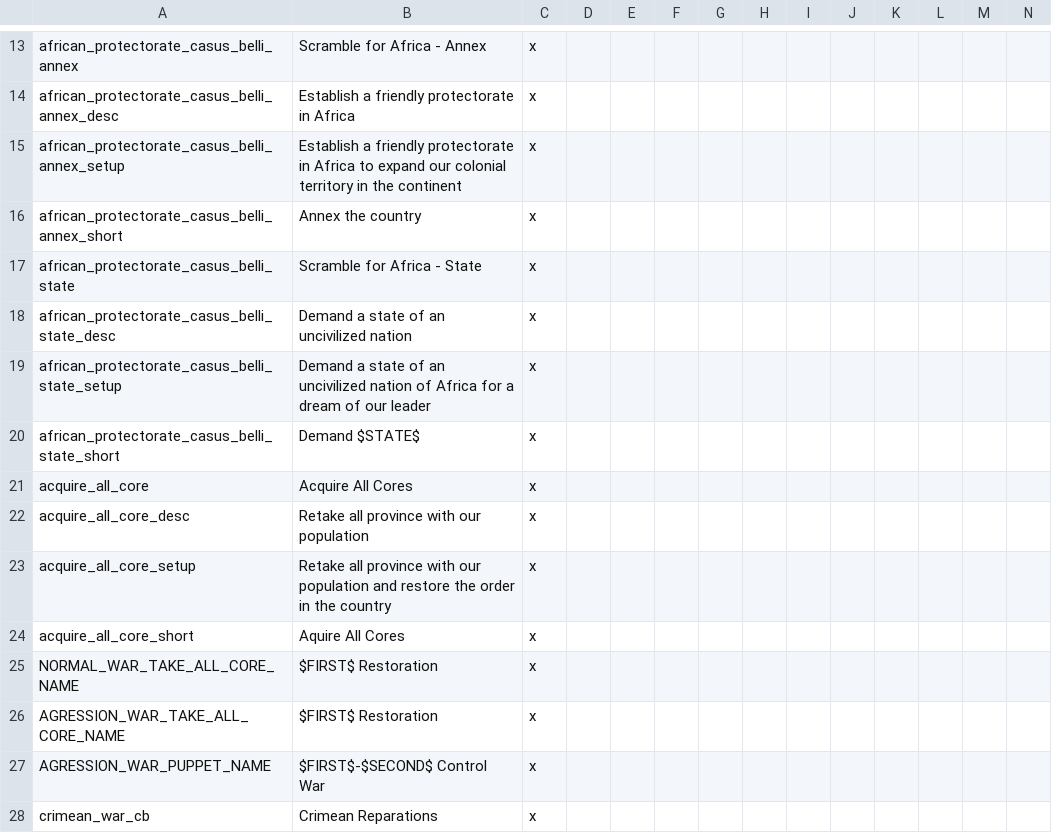
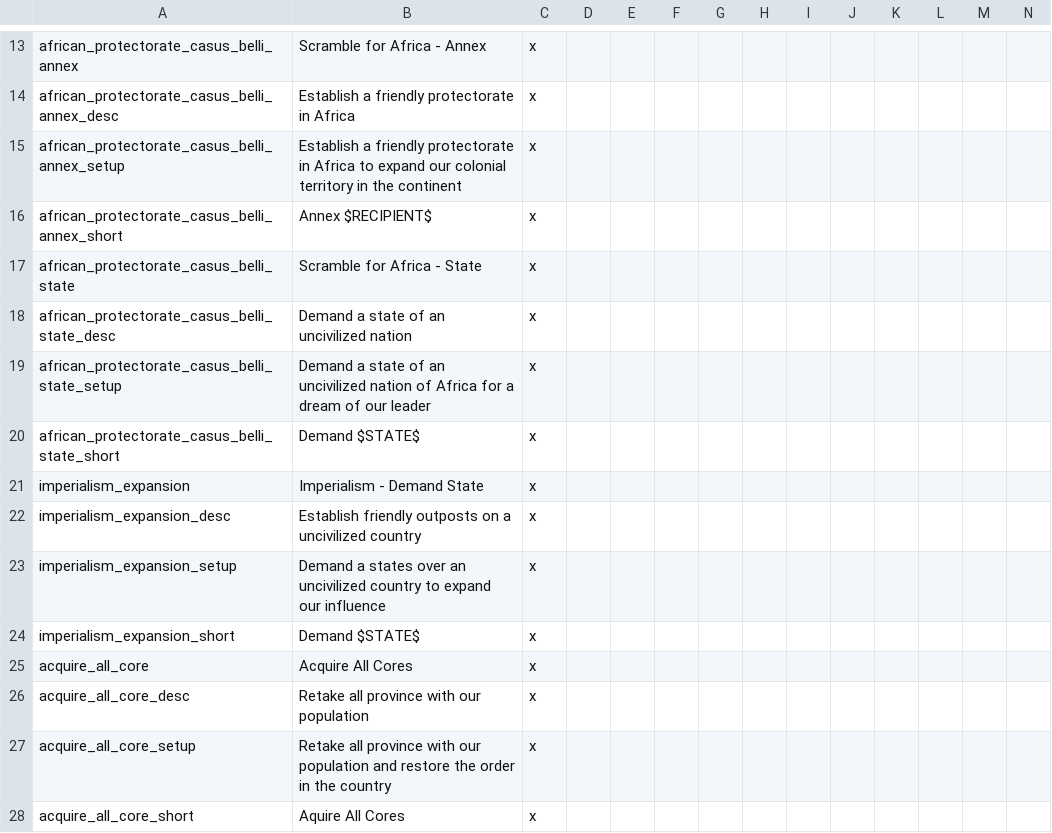
Before and after one commit to SpanishModder/Greater-Project-Mod, a CSV file: localisation/00_GPM_misc.csv, drawn as a sheet; only a part is shown, gaps mark what is left out; the shorter side is filled out with more unchanged rows.

```diff
--- a/localisation/00_GPM_misc.csv
+++ b/localisation/00_GPM_misc.csv
@@ -15,3 +15,3 @@ african_protectorate_casus_belli_annex_desc;Establish a friendly protectorate in
 african_protectorate_casus_belli_annex_setup;Establish a friendly protectorate in Africa to expand our colonial territory in the continent;x;
-african_protectorate_casus_belli_annex_short;Annex the country;x;
+african_protectorate_casus_belli_annex_short;Annex $RECIPIENT$;x;
 african_protectorate_casus_belli_state;Scramble for Africa - State;x;
@@ -20,2 +20,6 @@ african_protectorate_casus_belli_state_setup;Demand a state of an uncivilized na
 african_protectorate_casus_belli_state_short;Demand $STATE$;x;
+imperialism_expansion;Imperialism - Demand State;x;
+imperialism_expansion_desc;Establish friendly outposts on a uncivilized country;x;
+imperialism_expansion_setup;Demand a states over an uncivilized country to expand our influence;x;
+imperialism_expansion_short;Demand $STATE$;x;
 acquire_all_core;Acquire All Cores;x;
```
Also changed, not shown: localisation/00_GPM_decisions.csv, localisation/00_GPM_events.csv, 14 other files.
